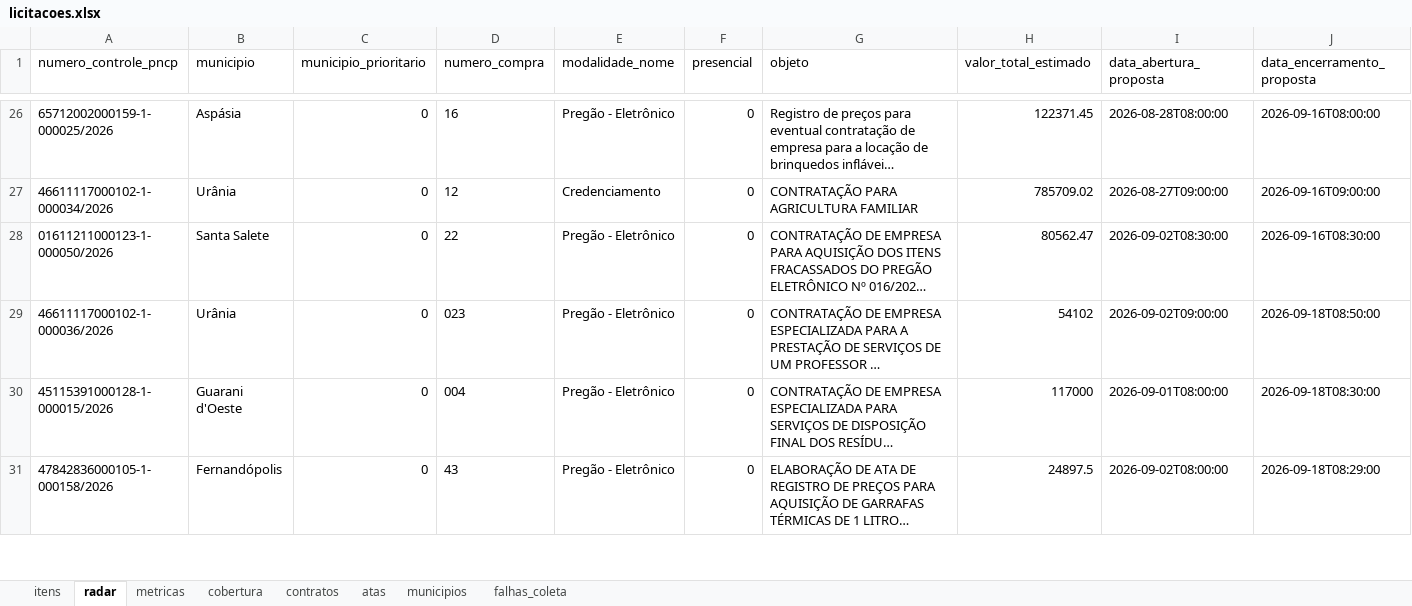
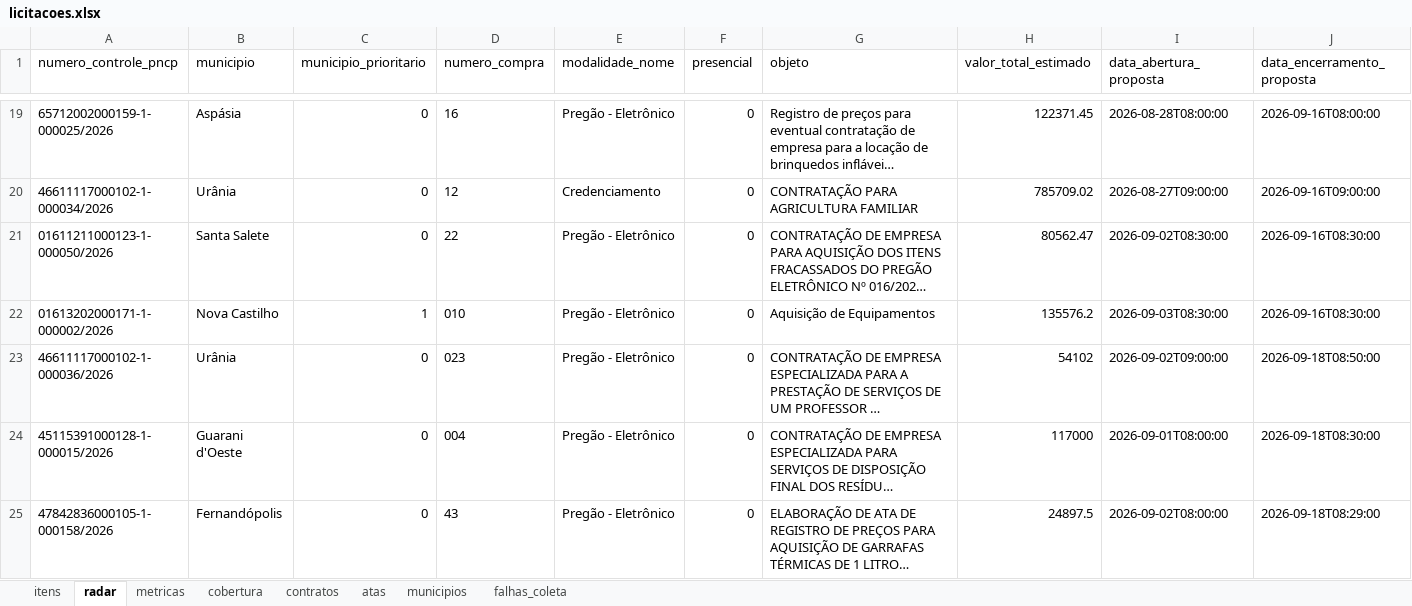
Before and after one commit to hub-ramos/licitacao, an Excel workbook: dados/licitacoes.xlsx, sheet radar, drawn as a sheet; only a part is shown, gaps mark what is left out; long unchanged cells end in …; values as stored, in another font and other column widths than the file's, no borders; rows hold the shown columns only; the diff covers the shown part only; the diff names each change by its address in the sheet, - before the commit and + after, or states it on an @@ line.

```diff
--- a/dados/licitacoes.xlsx (sheet radar)
+++ b/dados/licitacoes.xlsx (sheet radar)
+row 22: 01613202000171-1-000002/2026 | Nova Castilho | 1 | 010 | Pregão - Eletrônico | 0 | Aquisição de Equipamentos | 135576.2 | 2026-09-03T08:30:00 | 2026-09-16T08:30:00
```
Also changed, not shown: 7 added rows and 8 removed rows elsewhere in this sheet, sheet falhas_coleta, sheet metricas, 5 other files.
